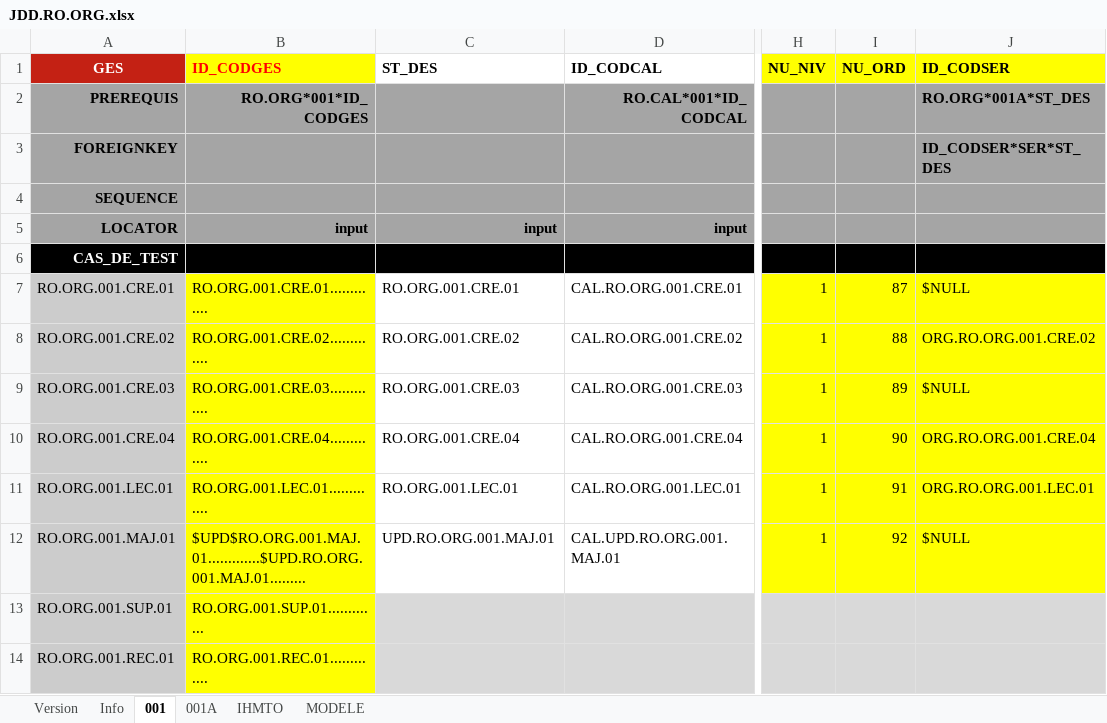
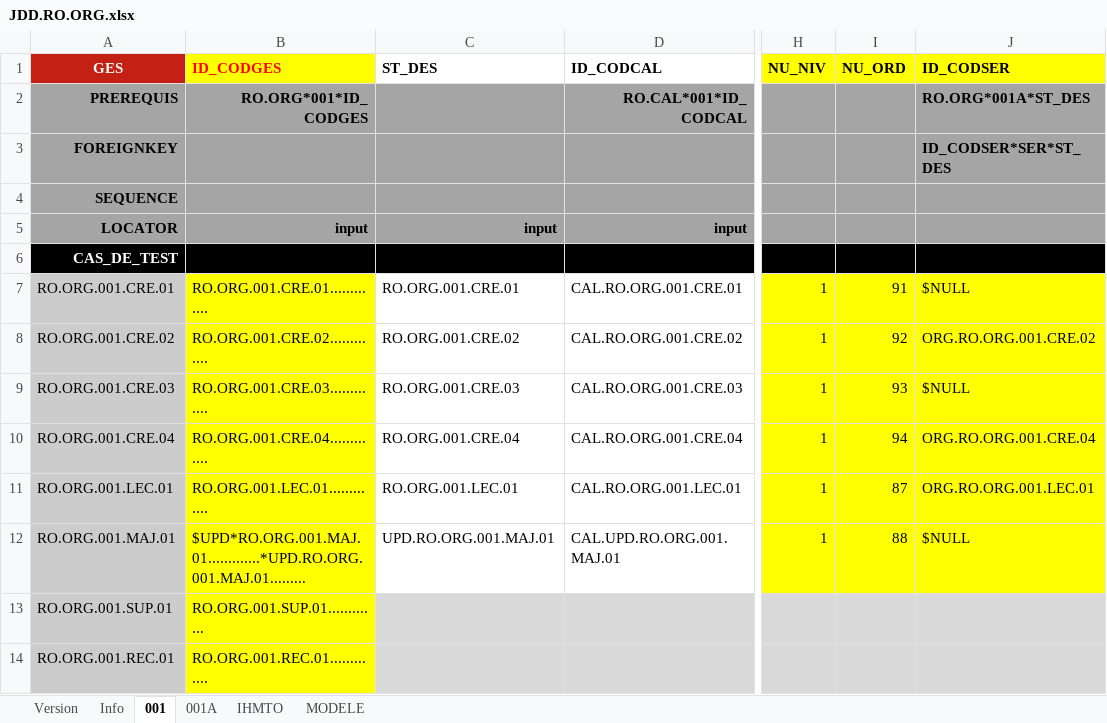
Before and after one commit to jmLafarge/MAINTA_TNR, an Excel workbook: TNR_JDD/JDD.RO.ORG.xlsx, sheet 001, drawn as a sheet; only a part is shown, gaps mark what is left out; values as stored, in another font and other column widths than the file's, no borders; charts and pictures not drawn; the diff names each change by its address in the sheet, - before the commit and + after, or states it on an @@ line.

```diff
--- a/TNR_JDD/JDD.RO.ORG.xlsx (sheet 001)
+++ b/TNR_JDD/JDD.RO.ORG.xlsx (sheet 001)
-I7 (NU_ORD): 87
+I7 (NU_ORD): 91
-I8 (NU_ORD): 88
+I8 (NU_ORD): 92
-I9 (NU_ORD): 89
+I9 (NU_ORD): 93
-I10 (NU_ORD): 90
+I10 (NU_ORD): 94
-I11 (NU_ORD): 91
+I11 (NU_ORD): 87
-B12 (ID_CODGES): $UPD$RO.ORG.001.MAJ.01.............$UPD.RO.ORG.001.MAJ.01.........
+B12 (ID_CODGES): $UPD*RO.ORG.001.MAJ.01.............*UPD.RO.ORG.001.MAJ.01.........
-I12 (NU_ORD): 92
+I12 (NU_ORD): 88
```
Also changed, not shown: sheet IHMTO, charts or pictures, TNR/_TNRSequencer.xlsx, TNR_JDD/JDD.RT.EMP.xlsx, 31 other files.
